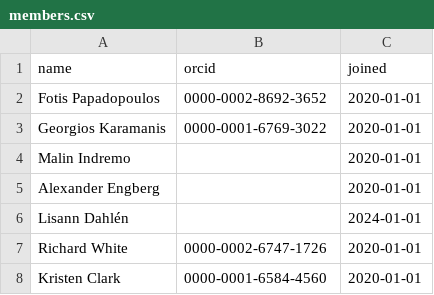
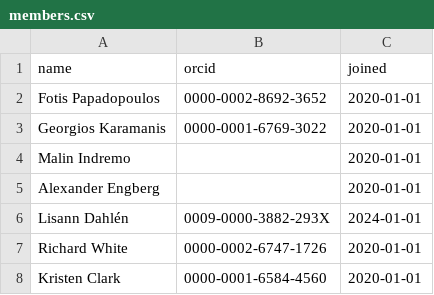
Before and after one commit to gkaramanis/papadopoulos-lab.github.io, a CSV file: members.csv, drawn as a sheet.

```diff
--- a/members.csv
+++ b/members.csv
@@ -5,3 +5,3 @@ Malin Indremo,,2020-01-01
 Alexander Engberg,,2020-01-01
-Lisann Dahlén,,2024-01-01
+Lisann Dahlén,0009-0000-3882-293X,2024-01-01
 Richard White,0000-0002-6747-1726,2020-01-01
```
Also changed, not shown: 17 other files.
